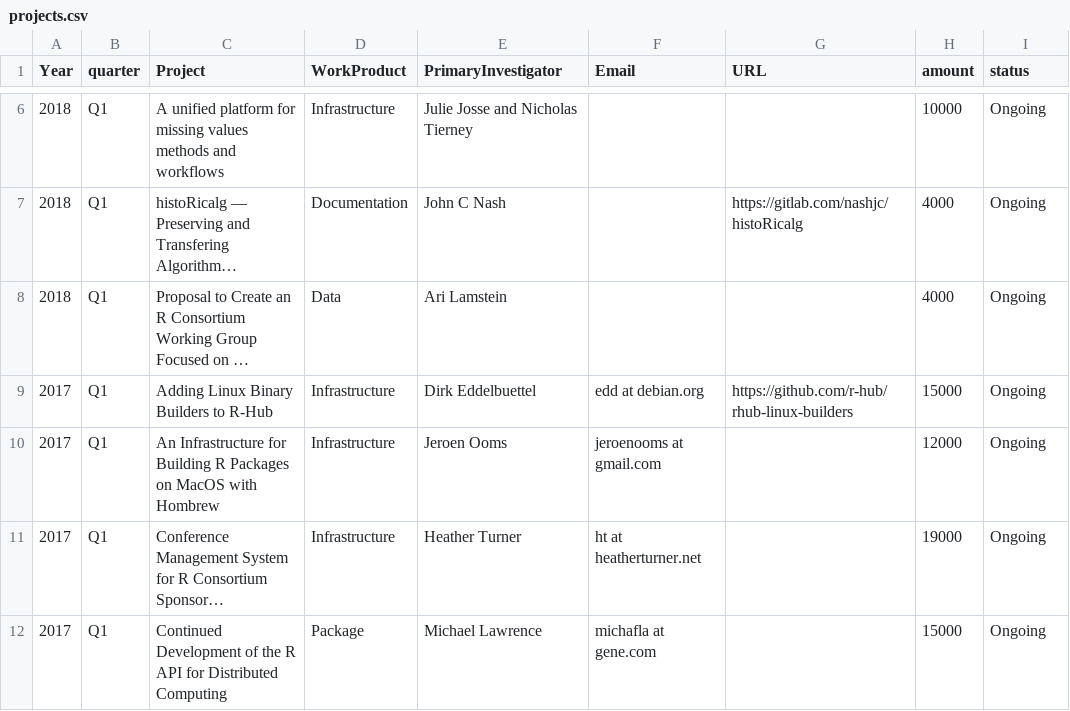
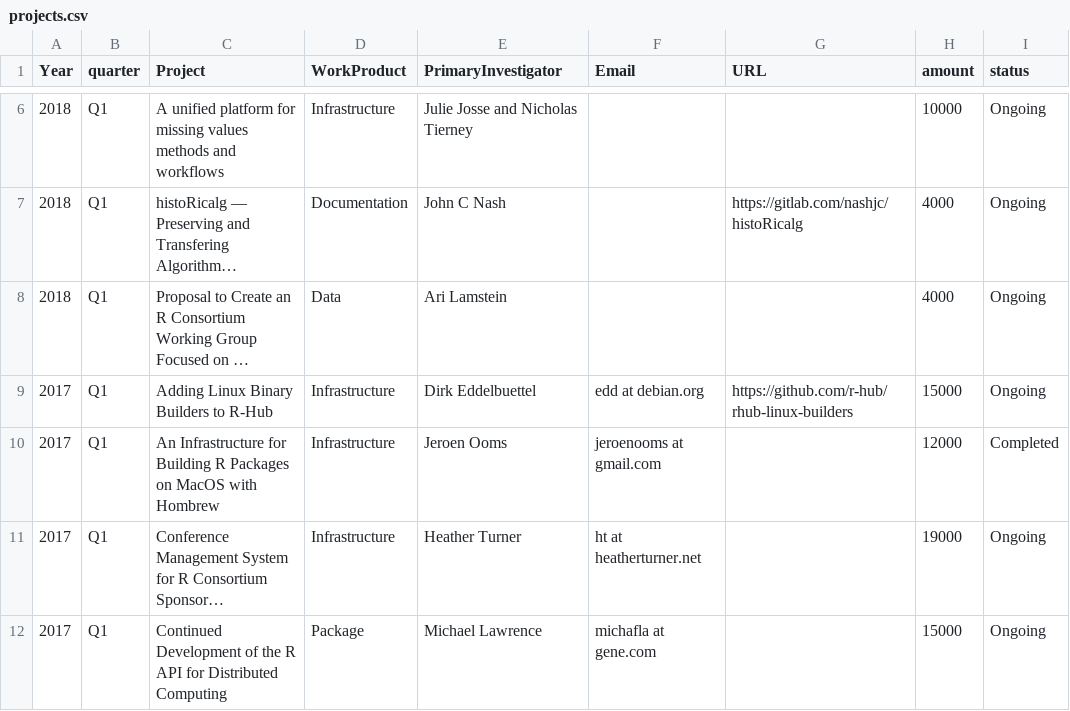
Before and after one commit to RConsortium/project-analysis, a CSV file: projects.csv, drawn as a sheet; only a part is shown, gaps mark what is left out; long unchanged cells end in …; the diff names each change by its address in the sheet, - before the commit and + after, or states it on an @@ line.

Commit message:
status of An Infrastructure ... changed to Completed
status of An Infrastructure for Building R Packages on MacOS with Hombrew changed to Completed

```diff
--- a/projects.csv
+++ b/projects.csv
-I10 (status): Ongoing
+I10 (status): Completed
```
